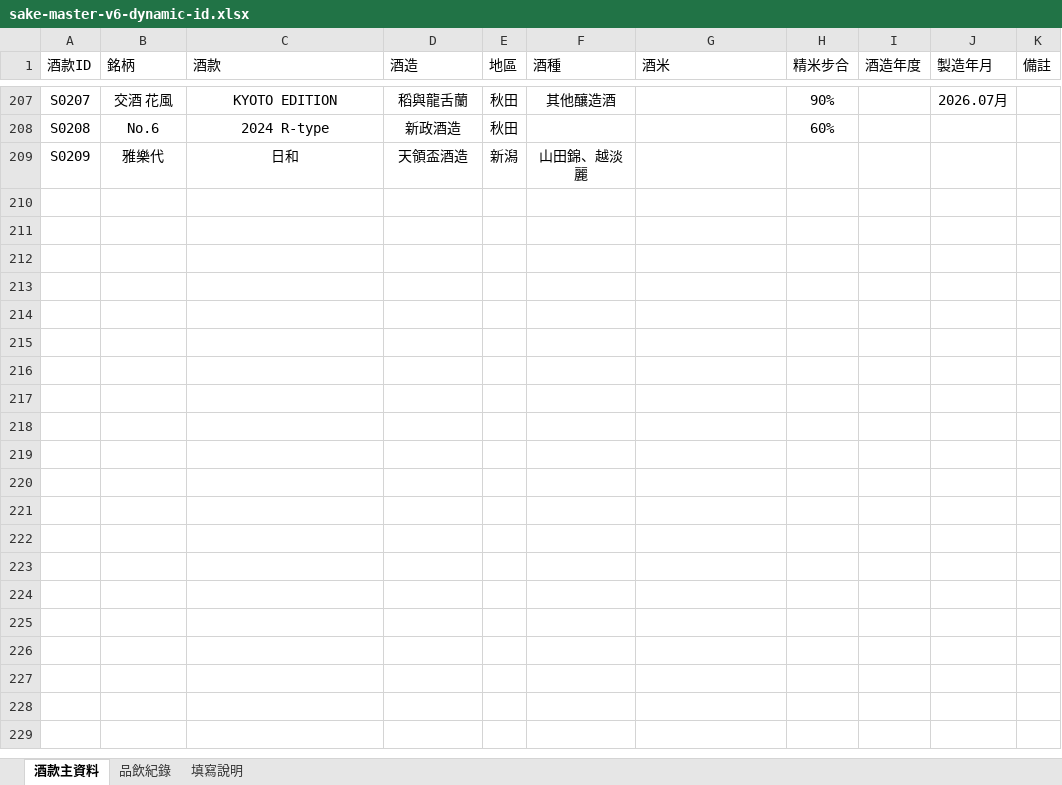
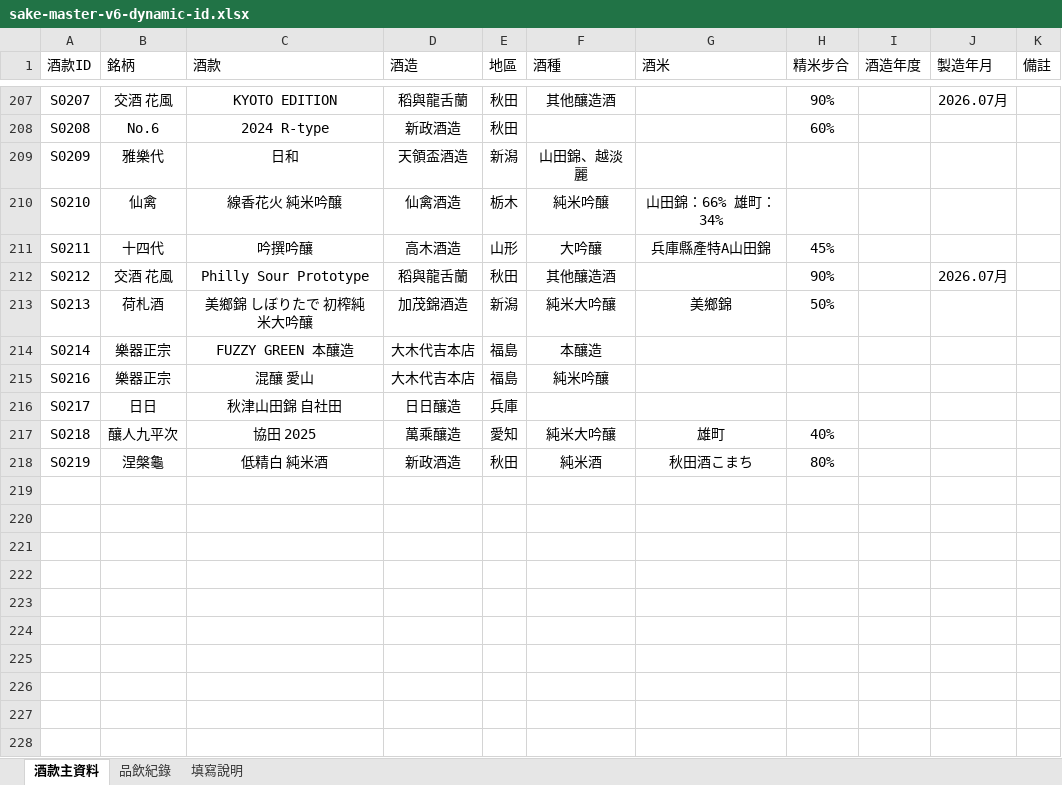
Before and after one commit to jojosake/SAKE-ATLAS, an Excel workbook: data/sake-master-v6-dynamic-id.xlsx, sheet 酒款主資料, drawn as a sheet; only a part is shown, gaps mark what is left out; values as stored, in another font and other column widths than the file's, no borders; table styles not drawn; the diff covers the shown part only; the diff names each change by its address in the sheet, - before the commit and + after, or states it on an @@ line.

Commit message:
Add files via upload

```diff
--- a/data/sake-master-v6-dynamic-id.xlsx (sheet 酒款主資料)
+++ b/data/sake-master-v6-dynamic-id.xlsx (sheet 酒款主資料)
+row 210: S0210 | 仙禽 | 線香花火 純米吟醸 | 仙禽酒造 | 栃木 | 純米吟醸 | 山田錦：66% 雄町：34%
+row 211: S0211 | 十四代 | 吟撰吟釀 | 高木酒造 | 山形 | 大吟釀 | 兵庫縣產特A山田錦 | 45%
+row 212: S0212 | 交酒 花風 | Philly Sour Prototype | 稻與龍舌蘭 | 秋田 | 其他釀造酒 |  | 90% |  | 2026.07月
+row 213: S0213 | 荷札酒 | 美鄉錦 しぼりたで 初榨純米大吟釀 | 加茂錦酒造 | 新潟 | 純米大吟釀 | 美鄉錦 | 50%
+row 214: S0214 | 樂器正宗 | FUZZY GREEN 本釀造 | 大木代吉本店 | 福島 | 本釀造
+row 215: S0216 | 樂器正宗 | 混釀 愛山 | 大木代吉本店 | 福島 | 純米吟釀
+row 216: S0217 | 日日 | 秋津山田錦 自社田 | 日日釀造 | 兵庫
+row 217: S0218 | 釀人九平次 | 協田 2025 | 萬乘釀造 | 愛知 | 純米大吟釀 | 雄町 | 40%
+row 218: S0219 | 涅槃龜 | 低精白 純米酒 | 新政酒造 | 秋田 | 純米酒 | 秋田酒こまち | 80%
+row 219: (empty)
+row 220: (empty)
+row 221: (empty)
+row 222: (empty)
+row 223: (empty)
+row 224: (empty)
+row 225: (empty)
+row 226: (empty)
+row 227: (empty)
+row 228: (empty)
```
Also changed, not shown: 21 added rows elsewhere in this sheet, sheet 品飲紀錄.
